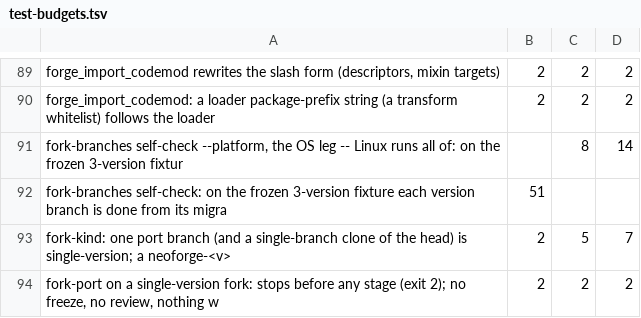
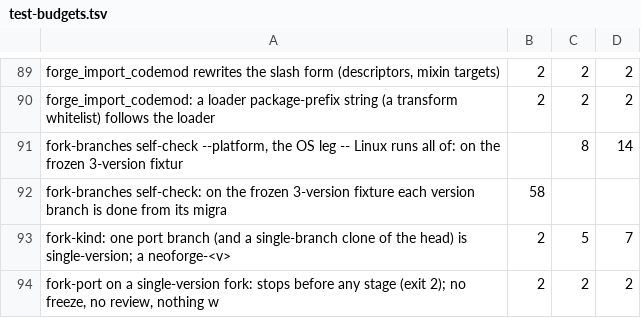
Before and after one commit to jivinstev/mc-mod-version-upgrade, a TSV file: tools/test-budgets.tsv, drawn as a sheet; only a part is shown, gaps mark what is left out.

```diff
--- a/tools/test-budgets.tsv
+++ b/tools/test-budgets.tsv
@@ -91,3 +91,3 @@ forge_import_codemod: a loader package-prefix string (a transform whitelist) fol
 fork-branches self-check --platform, the OS leg -- Linux runs all of: on the frozen 3-version fixtur		8	14
-fork-branches self-check: on the frozen 3-version fixture each version branch is done from its migra	51		
+fork-branches self-check: on the frozen 3-version fixture each version branch is done from its migra	58		
 fork-kind: one port branch (and a single-branch clone of the head) is single-version; a neoforge-<v>	2	5	7
```
Also changed, not shown: 3 other files.
